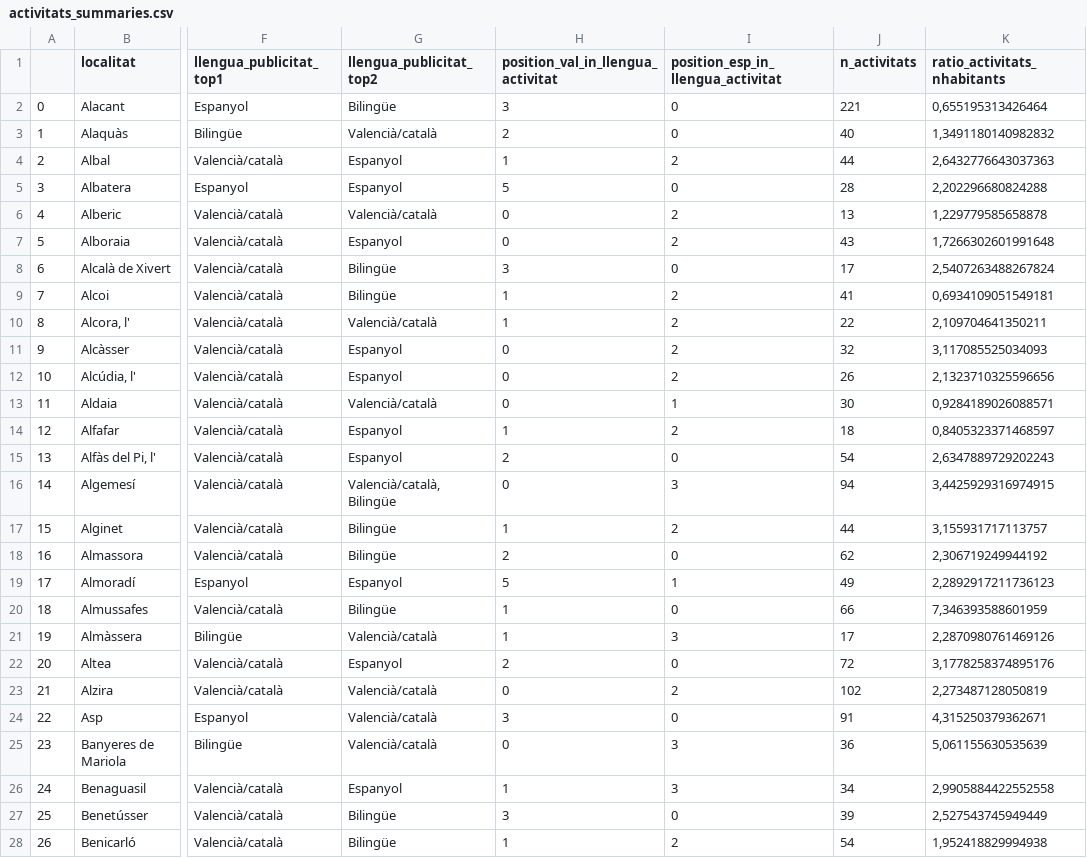
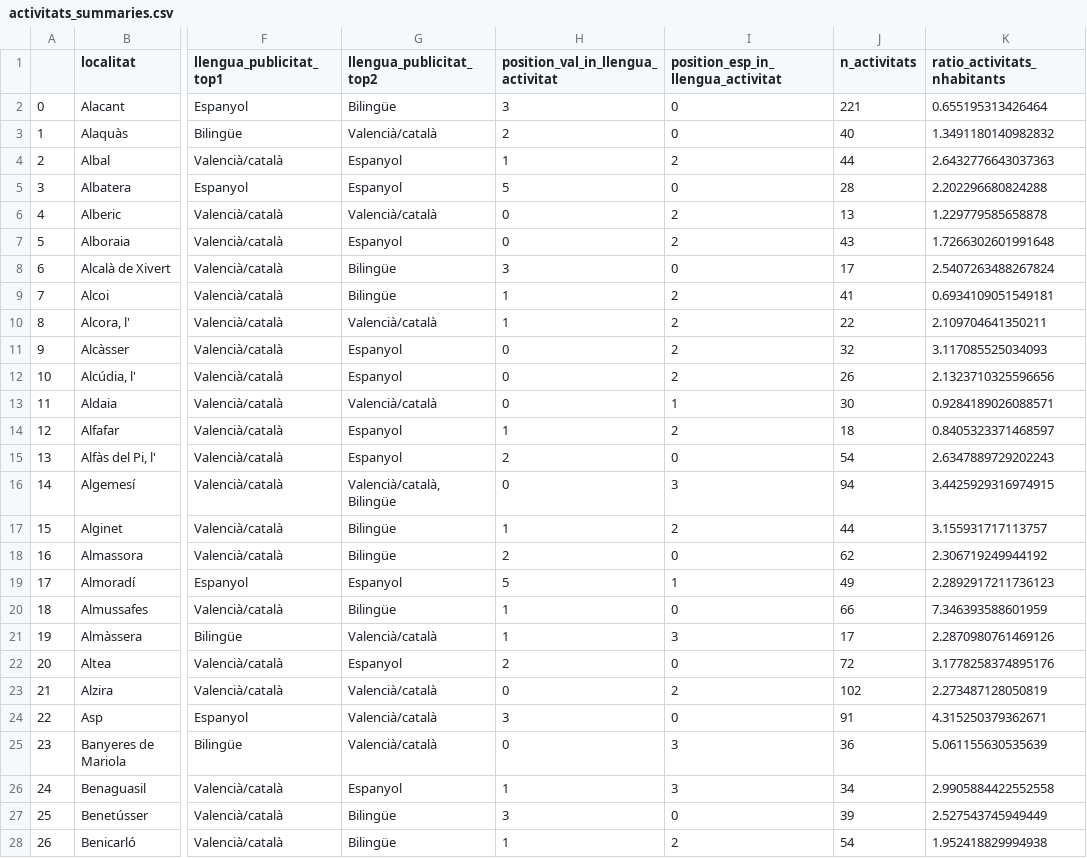
Before and after one commit to JQ-MC/acpv-projecte-linguistic, a CSV file: data/activitats_summaries.csv, drawn as a sheet; only a part is shown, gaps mark what is left out; the diff covers the shown part only; the diff names each change by its address in the sheet, - before the commit and + after, or states it on an @@ line.

```diff
--- a/data/activitats_summaries.csv
+++ b/data/activitats_summaries.csv
-K2 (ratio_activitats_nhabitants): 0,655195313426464
+K2 (ratio_activitats_nhabitants): 0.655195313426464
-K3 (ratio_activitats_nhabitants): 1,3491180140982832
+K3 (ratio_activitats_nhabitants): 1.3491180140982832
-K4 (ratio_activitats_nhabitants): 2,6432776643037363
+K4 (ratio_activitats_nhabitants): 2.6432776643037363
-K5 (ratio_activitats_nhabitants): 2,202296680824288
+K5 (ratio_activitats_nhabitants): 2.202296680824288
-K6 (ratio_activitats_nhabitants): 1,229779585658878
+K6 (ratio_activitats_nhabitants): 1.229779585658878
-K7 (ratio_activitats_nhabitants): 1,7266302601991648
+K7 (ratio_activitats_nhabitants): 1.7266302601991648
-K8 (ratio_activitats_nhabitants): 2,5407263488267824
+K8 (ratio_activitats_nhabitants): 2.5407263488267824
-K9 (ratio_activitats_nhabitants): 0,6934109051549181
+K9 (ratio_activitats_nhabitants): 0.6934109051549181
-K10 (ratio_activitats_nhabitants): 2,109704641350211
+K10 (ratio_activitats_nhabitants): 2.109704641350211
-K11 (ratio_activitats_nhabitants): 3,117085525034093
+K11 (ratio_activitats_nhabitants): 3.117085525034093
-K12 (ratio_activitats_nhabitants): 2,1323710325596656
+K12 (ratio_activitats_nhabitants): 2.1323710325596656
-K13 (ratio_activitats_nhabitants): 0,9284189026088571
+K13 (ratio_activitats_nhabitants): 0.9284189026088571
-K14 (ratio_activitats_nhabitants): 0,8405323371468597
+K14 (ratio_activitats_nhabitants): 0.8405323371468597
-K15 (ratio_activitats_nhabitants): 2,6347889729202243
+K15 (ratio_activitats_nhabitants): 2.6347889729202243
-K16 (ratio_activitats_nhabitants): 3,4425929316974915
+K16 (ratio_activitats_nhabitants): 3.4425929316974915
-K17 (ratio_activitats_nhabitants): 3,155931717113757
+K17 (ratio_activitats_nhabitants): 3.155931717113757
-K18 (ratio_activitats_nhabitants): 2,306719249944192
+K18 (ratio_activitats_nhabitants): 2.306719249944192
-K19 (ratio_activitats_nhabitants): 2,2892917211736123
+K19 (ratio_activitats_nhabitants): 2.2892917211736123
-K20 (ratio_activitats_nhabitants): 7,346393588601959
+K20 (ratio_activitats_nhabitants): 7.346393588601959
-K21 (ratio_activitats_nhabitants): 2,2870980761469126
+K21 (ratio_activitats_nhabitants): 2.2870980761469126
-K22 (ratio_activitats_nhabitants): 3,1778258374895176
+K22 (ratio_activitats_nhabitants): 3.1778258374895176
-K23 (ratio_activitats_nhabitants): 2,273487128050819
+K23 (ratio_activitats_nhabitants): 2.273487128050819
-K24 (ratio_activitats_nhabitants): 4,315250379362671
+K24 (ratio_activitats_nhabitants): 4.315250379362671
-K25 (ratio_activitats_nhabitants): 5,061155630535639
+K25 (ratio_activitats_nhabitants): 5.061155630535639
-K26 (ratio_activitats_nhabitants): 2,9905884422552558
+K26 (ratio_activitats_nhabitants): 2.9905884422552558
-K27 (ratio_activitats_nhabitants): 2,527543745949449
+K27 (ratio_activitats_nhabitants): 2.527543745949449
-K28 (ratio_activitats_nhabitants): 1,952418829994938
+K28 (ratio_activitats_nhabitants): 1.952418829994938
```
Also changed, not shown: 109 edited cells elsewhere in this file, data/ajuntaments_info.csv.
